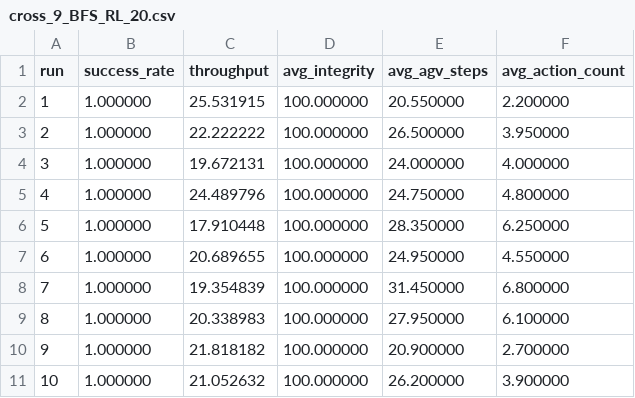
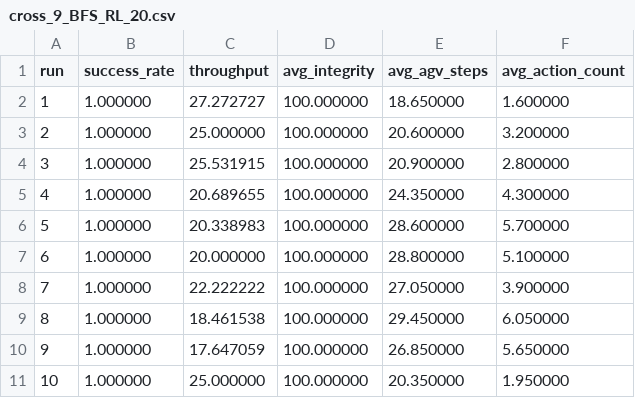
Before and after one commit to jssangy/LIMA, a CSV file: results/cross_9_BFS_RL_20.csv, drawn as a sheet.

```diff
--- a/results/cross_9_BFS_RL_20.csv
+++ b/results/cross_9_BFS_RL_20.csv
@@ -1,11 +1,11 @@
 run,success_rate,throughput,avg_integrity,avg_agv_steps,avg_action_count
-1,1.000000,25.531915,100.000000,20.550000,2.200000
-2,1.000000,22.222222,100.000000,26.500000,3.950000
-3,1.000000,19.672131,100.000000,24.000000,4.000000
-4,1.000000,24.489796,100.000000,24.750000,4.800000
-5,1.000000,17.910448,100.000000,28.350000,6.250000
-6,1.000000,20.689655,100.000000,24.950000,4.550000
-7,1.000000,19.354839,100.000000,31.450000,6.800000
-8,1.000000,20.338983,100.000000,27.950000,6.100000
-9,1.000000,21.818182,100.000000,20.900000,2.700000
-10,1.000000,21.052632,100.000000,26.200000,3.900000
+1,1.000000,27.272727,100.000000,18.650000,1.600000
+2,1.000000,25.000000,100.000000,20.600000,3.200000
+3,1.000000,25.531915,100.000000,20.900000,2.800000
+4,1.000000,20.689655,100.000000,24.350000,4.300000
+5,1.000000,20.338983,100.000000,28.600000,5.700000
+6,1.000000,20.000000,100.000000,28.800000,5.100000
+7,1.000000,22.222222,100.000000,27.050000,3.900000
+8,1.000000,18.461538,100.000000,29.450000,6.050000
+9,1.000000,17.647059,100.000000,26.850000,5.650000
+10,1.000000,25.000000,100.000000,20.350000,1.950000
```
Also changed, not shown: results/cross_9_BFS_RL_30.csv, results/cross_9_BFS_RL_40.csv, 3 other files.
